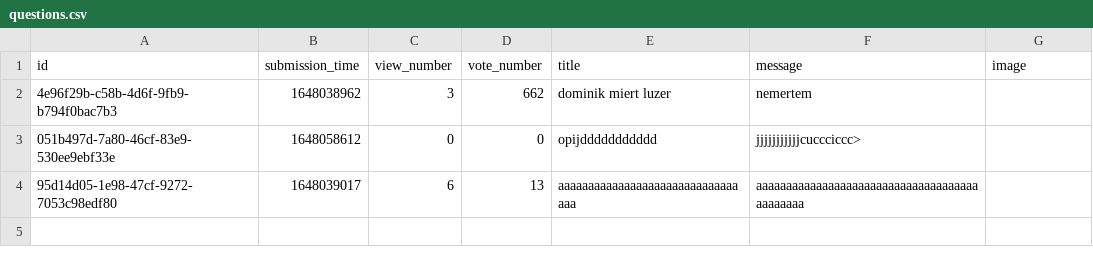
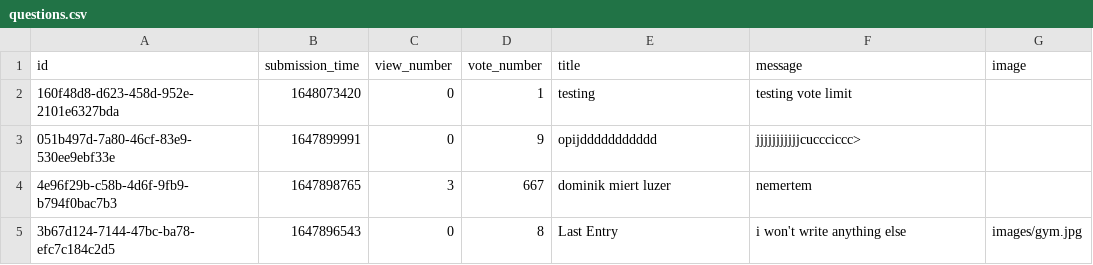
Before and after one commit to RRicsi89/askmate3, a CSV file: data/questions.csv, drawn as a sheet.

```diff
--- a/data/questions.csv
+++ b/data/questions.csv
@@ -1,4 +1,5 @@
 id,submission_time,view_number,vote_number,title,message,image
-4e96f29b-c58b-4d6f-9fb9-b794f0bac7b3,1648038962,3,662,dominik miert luzer,nemertem,
-051b497d-7a80-46cf-83e9-530ee9ebf33e,1648058612,0,0,opijddddddddddd,jjjjjjjjjjjcuccciccc>,
-95d14d05-1e98-47cf-9272-7053c98edf80,1648039017,6,13,aaaaaaaaaaaaaaaaaaaaaaaaaaaaaaaaa,aaaaaaaaaaaaaaaaaaaaaaaaaaaaaaaaaaaaaaaaaaaaa,
+160f48d8-d623-458d-952e-2101e6327bda,1648073420,0,1,testing,testing vote limit,
+051b497d-7a80-46cf-83e9-530ee9ebf33e,1647899991,0,9,opijddddddddddd,jjjjjjjjjjjcuccciccc>,
+4e96f29b-c58b-4d6f-9fb9-b794f0bac7b3,1647898765,3,667,dominik miert luzer,nemertem,
+3b67d124-7144-47bc-ba78-efc7c184c2d5,1647896543,0,8,Last Entry,i won't write anything else,images/gym.jpg
```
Also changed, not shown: data/answers.csv, 4 other files.
